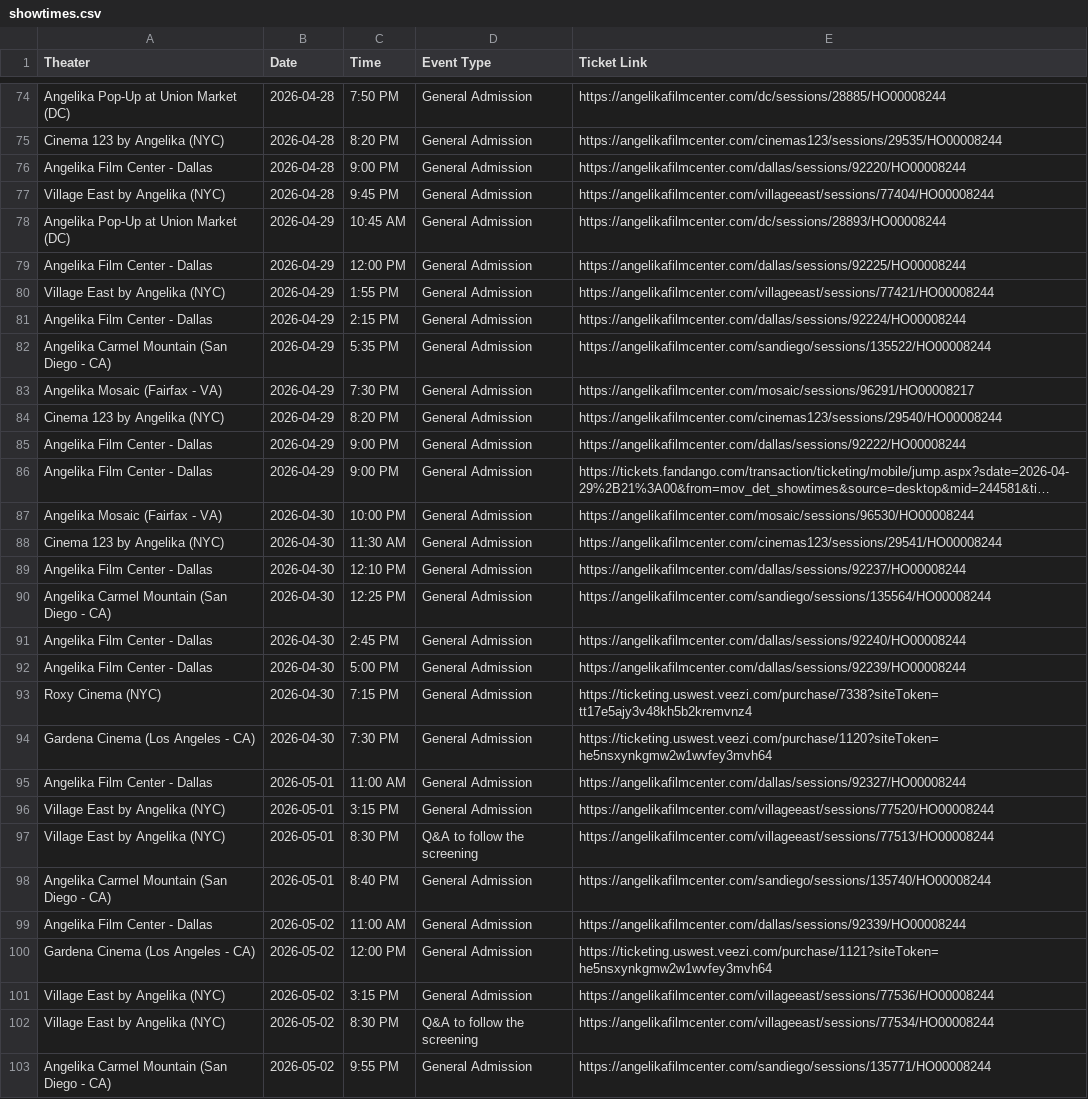
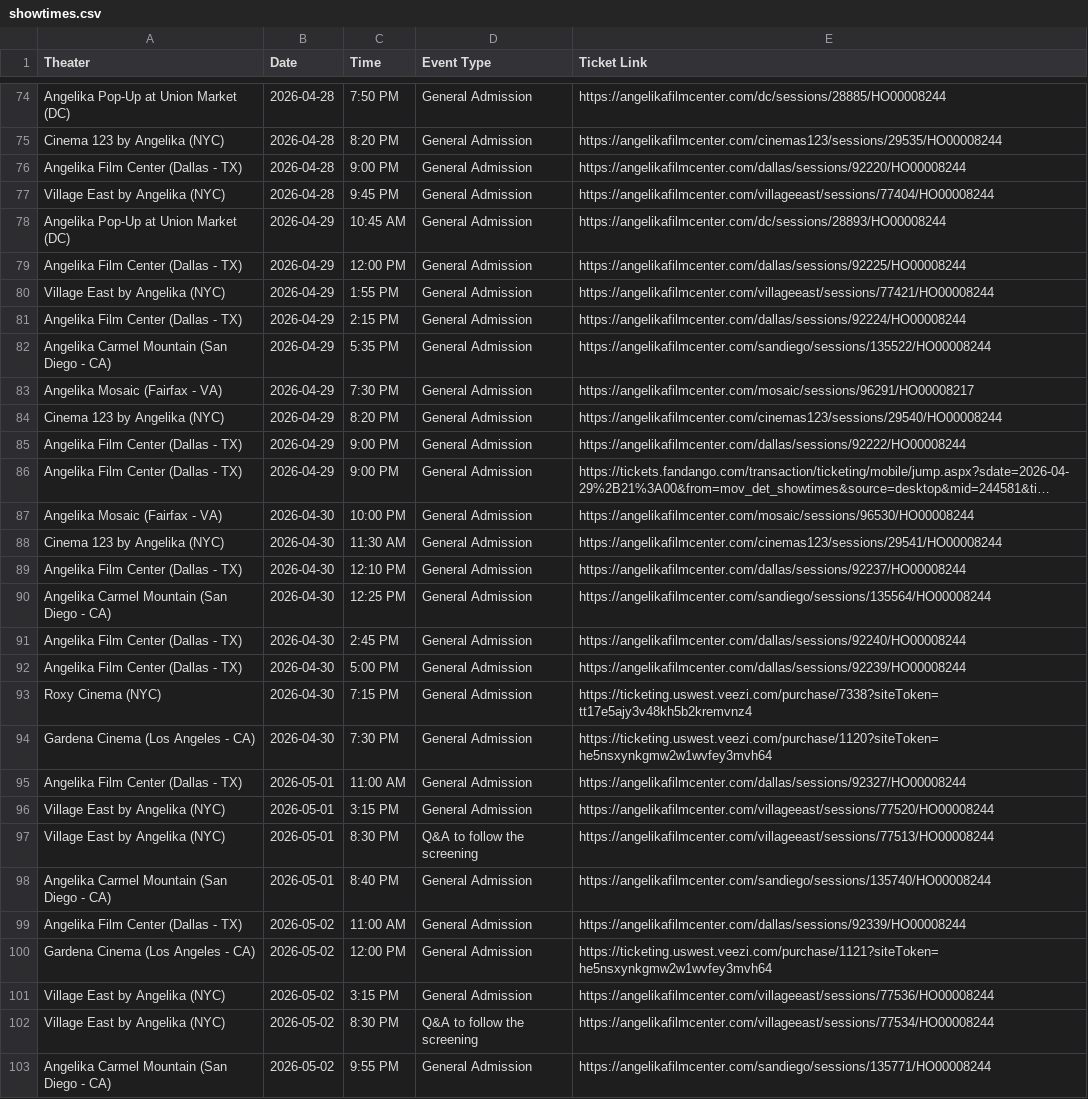
Before and after one commit to rommelnunez/wg-website, a CSV file: public/data/showtimes.csv, drawn as a sheet; only a part is shown, gaps mark what is left out; long unchanged cells end in …; the diff covers the shown part only; the diff names each change by its address in the sheet, - before the commit and + after, or states it on an @@ line.

```diff
--- a/public/data/showtimes.csv
+++ b/public/data/showtimes.csv
-A76 (Theater): Angelika Film Center - Dallas
+A76 (Theater): Angelika Film Center (Dallas - TX)
-A79 (Theater): Angelika Film Center - Dallas
+A79 (Theater): Angelika Film Center (Dallas - TX)
-A81 (Theater): Angelika Film Center - Dallas
+A81 (Theater): Angelika Film Center (Dallas - TX)
-A85:A86 (Theater): Angelika Film Center - Dallas
+A85:A86 (Theater): Angelika Film Center (Dallas - TX)
-A89 (Theater): Angelika Film Center - Dallas
+A89 (Theater): Angelika Film Center (Dallas - TX)
-A91:A92 (Theater): Angelika Film Center - Dallas
+A91:A92 (Theater): Angelika Film Center (Dallas - TX)
-A95 (Theater): Angelika Film Center - Dallas
+A95 (Theater): Angelika Film Center (Dallas - TX)
-A99 (Theater): Angelika Film Center - Dallas
+A99 (Theater): Angelika Film Center (Dallas - TX)
```
Also changed, not shown: 31 edited cells elsewhere in this file.
